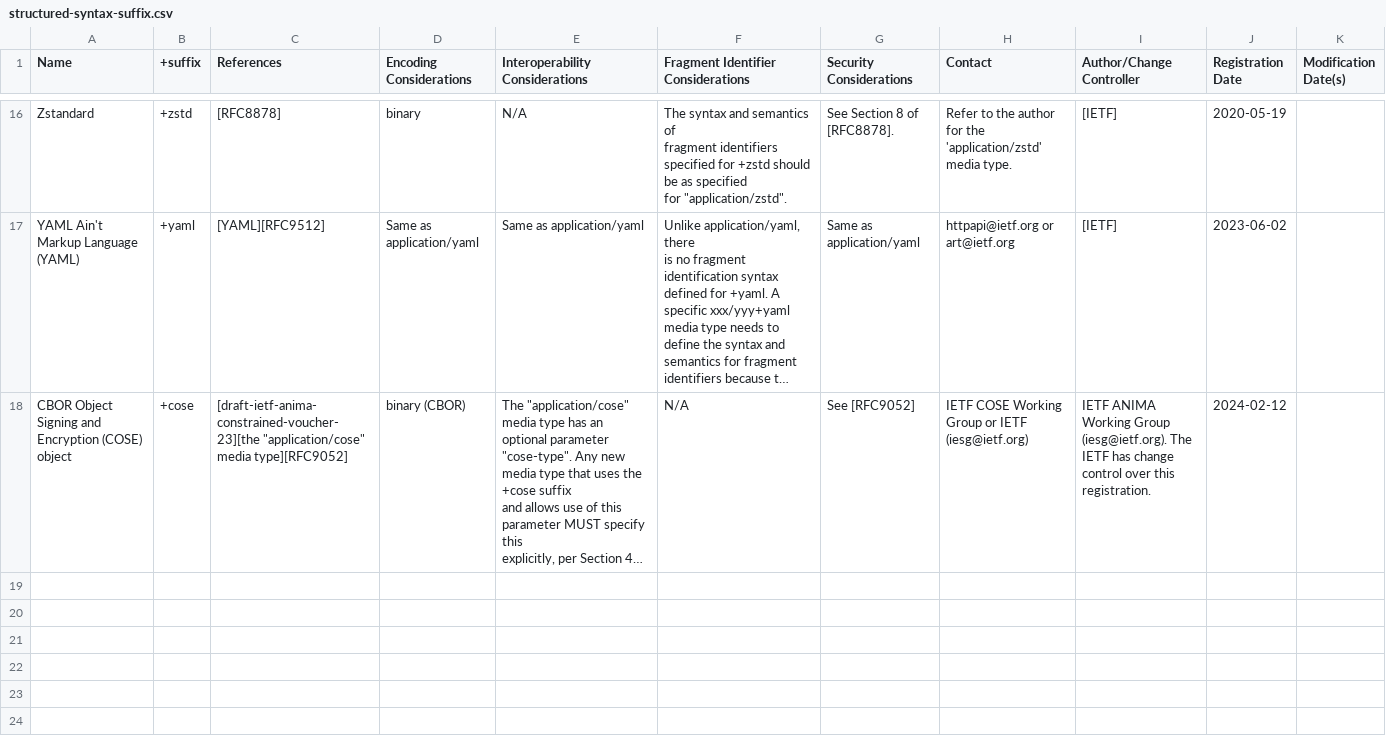
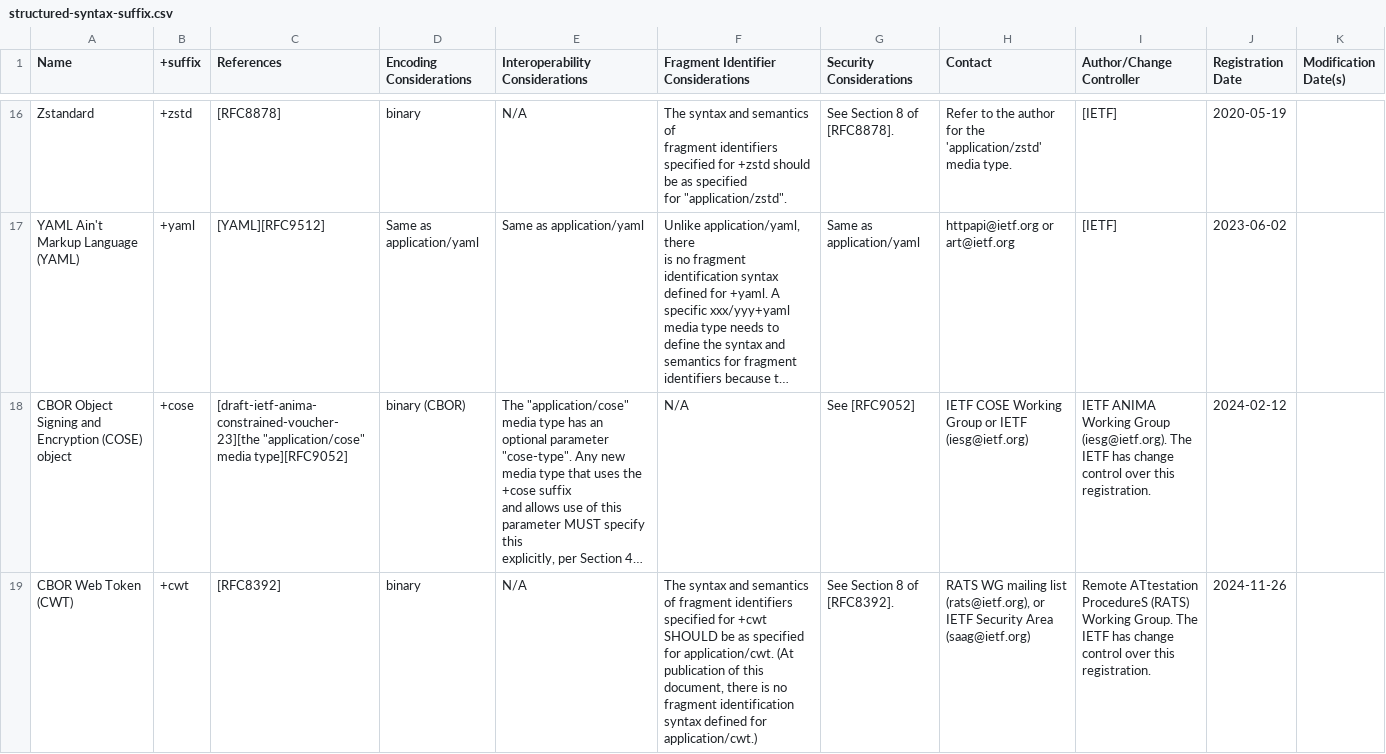
Before and after one commit to noresources/php-mediatype, a CSV file: resources/iana/structured-syntax-suffix.csv, drawn as a sheet; only a part is shown, gaps mark what is left out; long unchanged cells end in …; ↵ is a line break in a cell; the diff names each change by its address in the sheet, - before the commit and + after, or states it on an @@ line.

```diff
--- a/resources/iana/structured-syntax-suffix.csv
+++ b/resources/iana/structured-syntax-suffix.csv
+row 19: CBOR Web Token (CWT) | +cwt | [RFC8392] | binary | N/A | The syntax and semantics of fragment identifiers specified for +cwt SHOULD be as specified for application/cwt. (At publication of this ↵ document, there is no fragment identification syntax defined for ↵ application/cwt.) | See Section 8 of [RFC8392]. | RATS WG mailing list (rats@ietf.org), or IETF Security Area (saag@ietf.org) | Remote ATtestation ProcedureS (RATS) Working Group. The IETF has change control over this registration. | 2024-11-26
```
Also changed, not shown: 17 other files.
